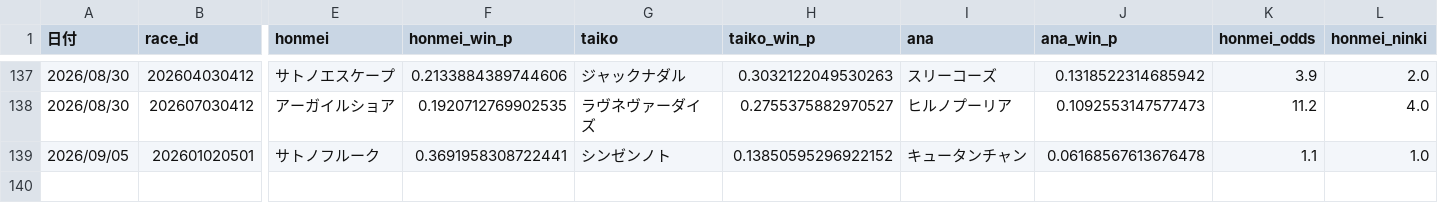
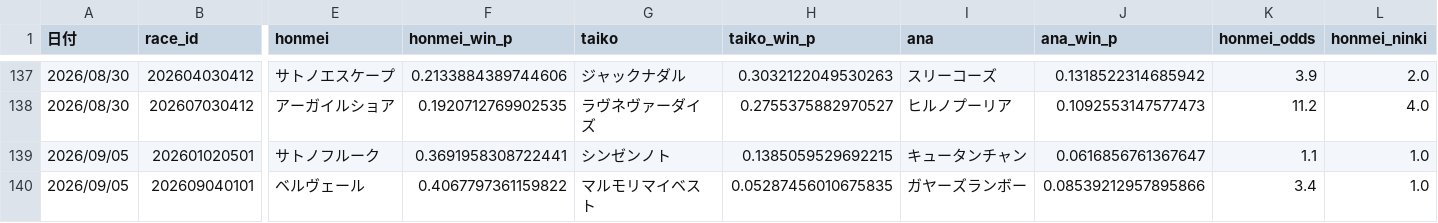
Before and after one commit to fu-ga306/keiba-ai, a CSV file: prediction_record_v2.csv, drawn as a sheet; only a part is shown, gaps mark what is left out; rows hold the shown columns only; the diff names each change by its address in the sheet, - before the commit and + after, or states it on an @@ line.

```diff
--- a/prediction_record_v2.csv
+++ b/prediction_record_v2.csv
-H139 (taiko_win_p): 0.13850595296922152
+H139 (taiko_win_p): 0.1385059529692215
-J139 (ana_win_p): 0.06168567613676478
+J139 (ana_win_p): 0.0616856761367647
+row 140: 2026/09/05 | 202609040101 | ベルヴェール | 0.4067797361159822 | マルモリマイベスト | 0.05287456010675835 | ガヤーズランボー | 0.08539212957895866 | 3.4 | 1.0
```
Also changed, not shown: today_predictions.csv, 1 other file.
